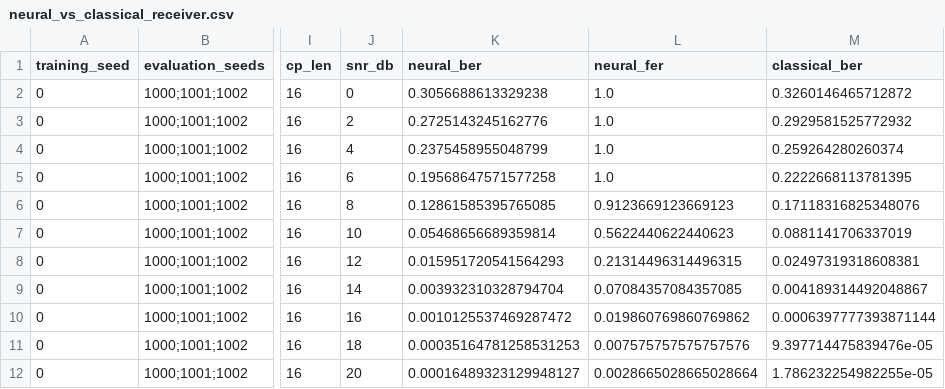
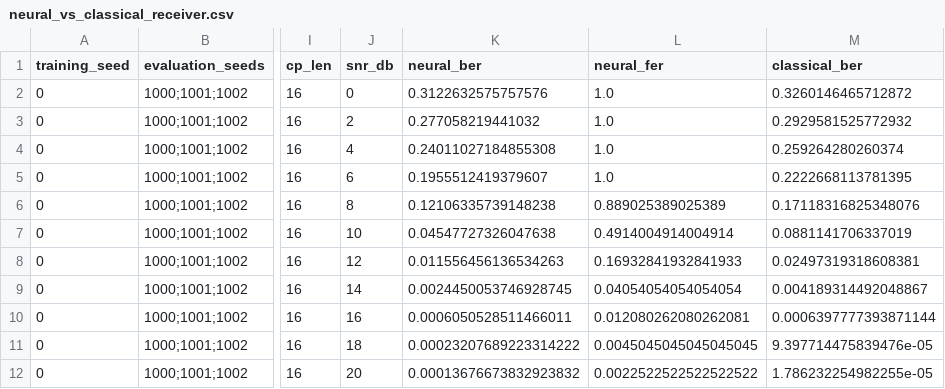
Before and after one commit to kaitophuc/introDataTransfer, a CSV file: results/neural_vs_classical_receiver.csv, drawn as a sheet; only a part is shown, gaps mark what is left out; the diff names each change by its address in the sheet, - before the commit and + after, or states it on an @@ line.

Commit message:
feat: implement UNet-based neural receiver architecture and update benchmark results

```diff
--- a/results/neural_vs_classical_receiver.csv
+++ b/results/neural_vs_classical_receiver.csv
-K2 (neural_ber): 0.3056688613329238
+K2 (neural_ber): 0.3122632575757576
-K3 (neural_ber): 0.2725143245162776
+K3 (neural_ber): 0.277058219441032
-K4 (neural_ber): 0.2375458955048799
+K4 (neural_ber): 0.24011027184855308
-K5 (neural_ber): 0.19568647571577258
+K5 (neural_ber): 0.1955512419379607
-K6 (neural_ber): 0.12861585395765085
+K6 (neural_ber): 0.12106335739148238
-L6 (neural_fer): 0.9123669123669123
+L6 (neural_fer): 0.889025389025389
-K7 (neural_ber): 0.05468656689359814
+K7 (neural_ber): 0.04547727326047638
-L7 (neural_fer): 0.5622440622440623
+L7 (neural_fer): 0.4914004914004914
-K8 (neural_ber): 0.015951720541564293
+K8 (neural_ber): 0.011556456136534263
-L8 (neural_fer): 0.21314496314496315
+L8 (neural_fer): 0.16932841932841933
-K9 (neural_ber): 0.003932310328794704
+K9 (neural_ber): 0.0024450053746928745
-L9 (neural_fer): 0.07084357084357085
+L9 (neural_fer): 0.04054054054054054
-K10 (neural_ber): 0.0010125537469287472
+K10 (neural_ber): 0.0006050528511466011
-L10 (neural_fer): 0.019860769860769862
+L10 (neural_fer): 0.012080262080262081
-K11 (neural_ber): 0.00035164781258531253
+K11 (neural_ber): 0.00023207689223314222
-L11 (neural_fer): 0.007575757575757576
+L11 (neural_fer): 0.0045045045045045045
-K12 (neural_ber): 0.00016489323129948127
+K12 (neural_ber): 0.00013676673832923832
-L12 (neural_fer): 0.0028665028665028664
+L12 (neural_fer): 0.0022522522522522522
```
Also changed, not shown: 4 other files.
